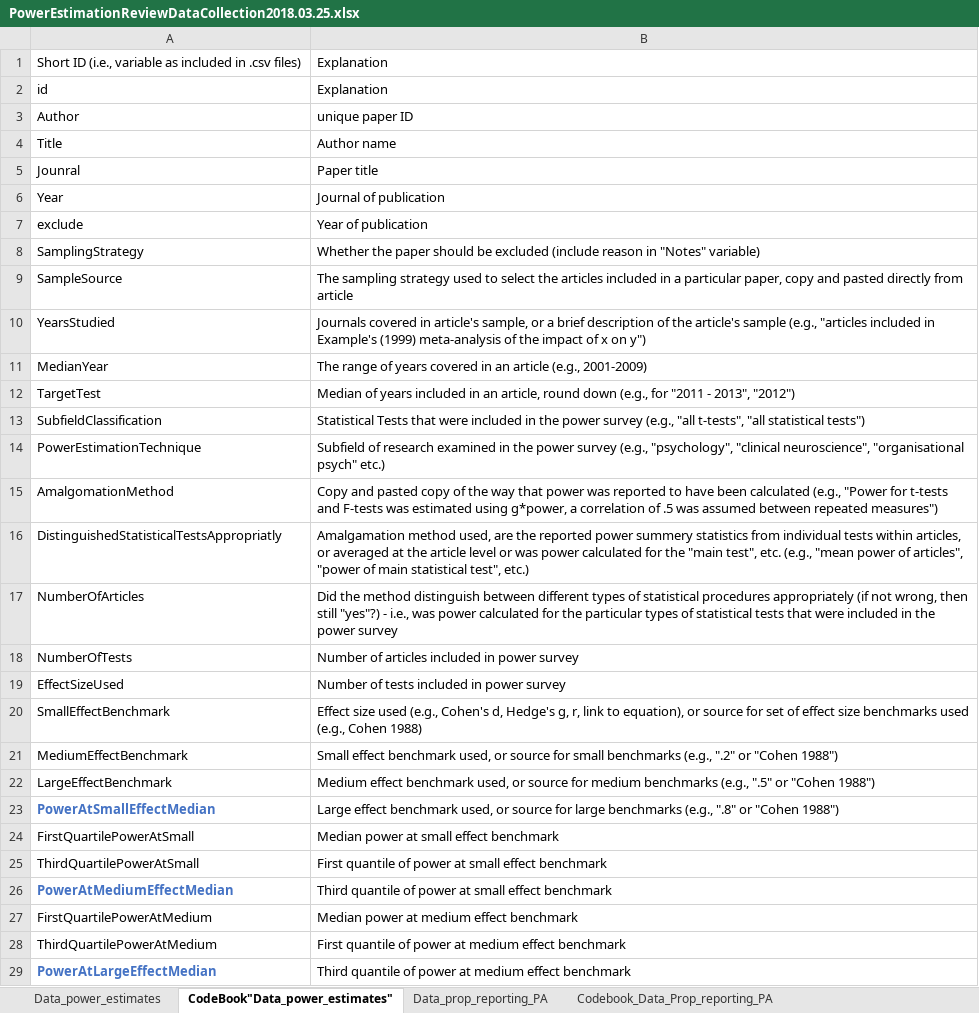
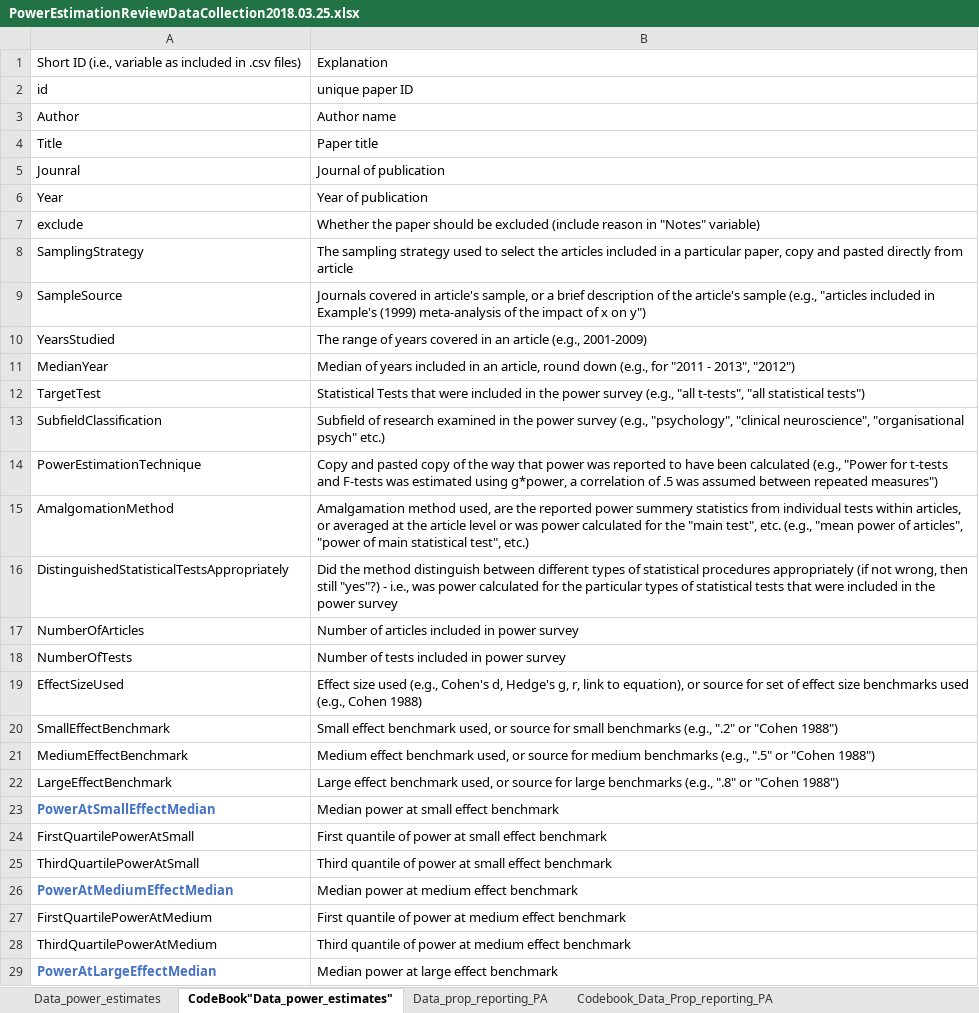
Before and after one commit to fsingletonthorn/MetaAnalysisOfPowerEstimationStudies, an Excel workbook: PowerEstimationReviewDataCollection2018.03.25.xlsx, sheet CodeBook"Data_power_estimates", drawn as a sheet; only a part is shown; values as stored, in another font and other column widths than the file's, no borders; the diff covers the shown part only; the diff names each change by its address in the sheet, - before the commit and + after, or states it on an @@ line.

Commit message:
Suplementary materials added and estimated

```diff
--- a/PowerEstimationReviewDataCollection2018.03.25.xlsx (sheet CodeBook"Data_power_estimates")
+++ b/PowerEstimationReviewDataCollection2018.03.25.xlsx (sheet CodeBook"Data_power_estimates")
-B2: Explanation
+B2: unique paper ID
-B3: unique paper ID
+B3: Author name
-B4: Author name
+B4: Paper title
-B5: Paper title
+B5: Journal of publication
-B6: Journal of publication
+B6: Year of publication
-B7: Year of publication
+B7: Whether the paper should be excluded (include reason in "Notes" variable)
-B8: Whether the paper should be excluded (include reason in "Notes" variable)
+B8: The sampling strategy used to select the articles included in a particular paper, copy and pasted directly from article
-B9: The sampling strategy used to select the articles included in a particular paper, copy and pasted directly from article
+B9: Journals covered in article's sample, or a brief description of the article's sample (e.g., "articles included in Example's (1999) meta-analysis of the impact of x on y")
-B10: Journals covered in article's sample, or a brief description of the article's sample (e.g., "articles included in Example's (1999) meta-analysis of the impact of x on y")
+B10: The range of years covered in an article (e.g., 2001-2009)
-B11: The range of years covered in an article (e.g., 2001-2009)
+B11: Median of years included in an article, round down (e.g., for "2011 - 2013", "2012")
-B12: Median of years included in an article, round down (e.g., for "2011 - 2013", "2012")
+B12: Statistical Tests that were included in the power survey (e.g., "all t-tests", "all statistical tests")
-B13: Statistical Tests that were included in the power survey (e.g., "all t-tests", "all statistical tests")
+B13: Subfield of research examined in the power survey (e.g., "psychology", "clinical neuroscience", "organisational psych" etc.)
-B14: Subfield of research examined in the power survey (e.g., "psychology", "clinical neuroscience", "organisational psych" etc.)
+B14: Copy and pasted copy of the way that power was reported to have been calculated (e.g., "Power for t-tests and F-tests was estimated using g*power, a correlation of .5 was assumed between repeated measures")
-B15: Copy and pasted copy of the way that power was reported to have been calculated (e.g., "Power for t-tests and F-tests was estimated using g*power, a correlation of .5 was assumed between repeated measures")
+B15: Amalgamation method used, are the reported power summery statistics from individual tests within articles, or averaged at the article level or was power calculated for the "main test", etc. (e.g., "mean power of articles", "power of main statistical test", etc.)
-A16: DistinguishedStatisticalTestsAppropriatly
+A16: DistinguishedStatisticalTestsAppropriately
-B16: Amalgamation method used, are the reported power summery statistics from individual tests within articles, or averaged at the article level or was power calculated for the "main test", etc. (e.g., "mean power of articles", "power of main statistical test", etc.)
+B16: Did the method distinguish between different types of statistical procedures appropriately (if not wrong, then still "yes"?) - i.e., was power calculated for the particular types of statistical tests that were included in the power survey
-B17: Did the method distinguish between different types of statistical procedures appropriately (if not wrong, then still "yes"?) - i.e., was power calculated for the particular types of statistical tests that were included in the power survey
+B17: Number of articles included in power survey
-B18: Number of articles included in power survey
+B18: Number of tests included in power survey
-B19: Number of tests included in power survey
+B19: Effect size used (e.g., Cohen's d, Hedge's g, r, link to equation), or source for set of effect size benchmarks used (e.g., Cohen 1988)
-B20: Effect size used (e.g., Cohen's d, Hedge's g, r, link to equation), or source for set of effect size benchmarks used (e.g., Cohen 1988)
+B20: Small effect benchmark used, or source for small benchmarks (e.g., ".2" or "Cohen 1988")
-B21: Small effect benchmark used, or source for small benchmarks (e.g., ".2" or "Cohen…
+B21: Medium effect benchmark used, or source for medium benchmarks (e.g., ".5" or "Cohen…
-B22: Medium effect benchmark used, or source for medium benchmarks (e.g., ".5" or "Cohen…
+B22: Large effect benchmark used, or source for large benchmarks (e.g., ".8" or "Cohen…
-B23: Large effect benchmark used, or source for large benchmarks (e.g., ".8" or "Cohen 1988")
+B23: Median power at small effect benchmark
-B24: Median power at small effect benchmark
+B24: First quantile of power at small effect benchmark
-B25: First quantile of…
+B25: Third quantile of…
-B26: Third quantile of power at small effect benchmark
+B26: Median power at medium effect benchmark
-B27: Median power at medium effect benchmark
+B27: First quantile of power at medium effect benchmark
-B28: First quantile of…
+B28: Third quantile of…
-B29: Third quantile of power at medium effect benchmark
+B29: Median power at large effect benchmark
```
Also changed, not shown: 32 edited cells elsewhere in this sheet, sheet Data_power_estimates, 4 other files.
